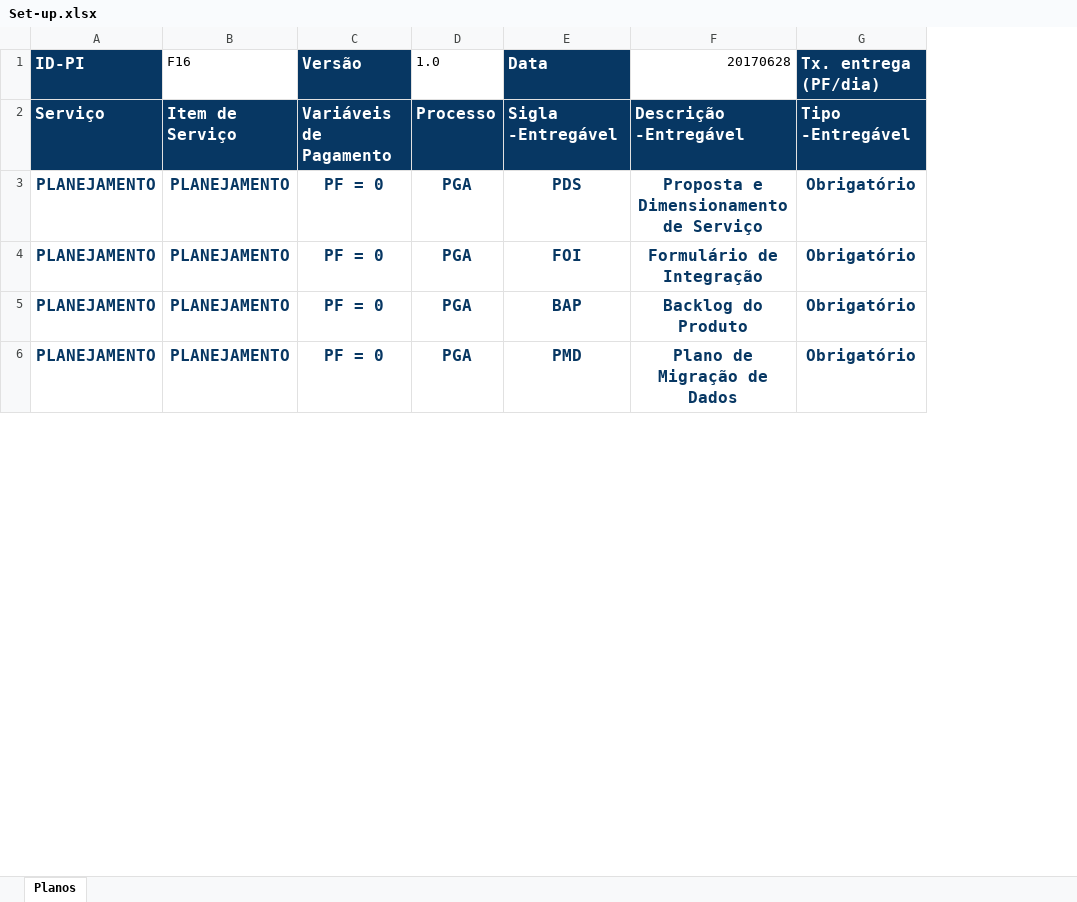
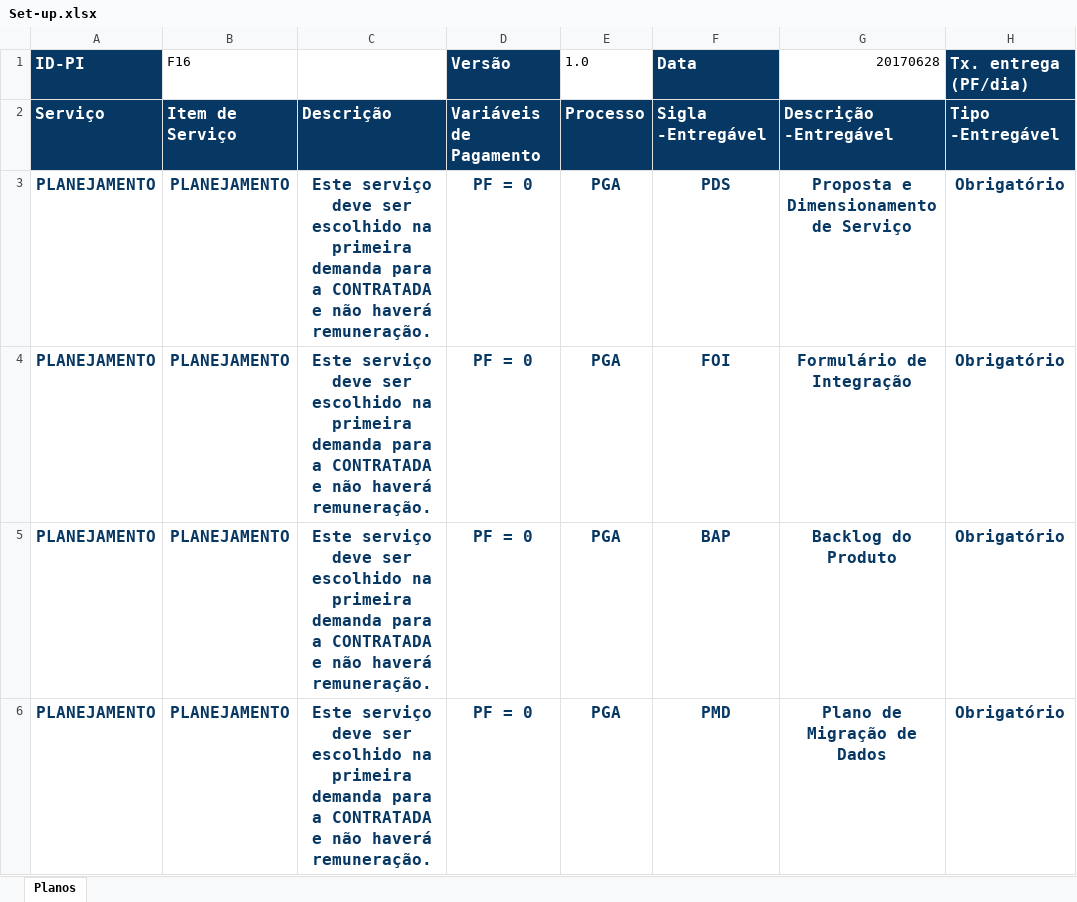
Before and after one commit to weslleynascimento/gdf-setup, an Excel workbook: Set-up.xlsx, sheet Planos, drawn as a sheet; only a part is shown; values as stored, in another font and other column widths than the file's, no borders; the diff covers the shown part only; the diff names each change by its address in the sheet, - before the commit and + after, or states it on an @@ line.

Commit message:
Campo de descrição incluído
Campo de descrição incluído. O arquivo json foi gerado satisfatoriamente.

```diff
--- a/Set-up.xlsx (sheet Planos)
+++ b/Set-up.xlsx (sheet Planos)
+column C, rows 2-6: Descrição | Este serviço deve ser escolhido na primeira demanda para a CONTRATADA e não haverá remuneração. | Este serviço deve ser escolhido na primeira demanda para a CONTRATADA e não haverá remuneração. | Este serviço deve ser escolhido na primeira demanda para a CONTRATADA e não haverá remuneração. | Este serviço deve ser escolhido na primeira demanda para a CONTRATADA e não haverá remuneração.
```
Also changed, not shown: 5 edited cells elsewhere in this sheet, 2 other files.
